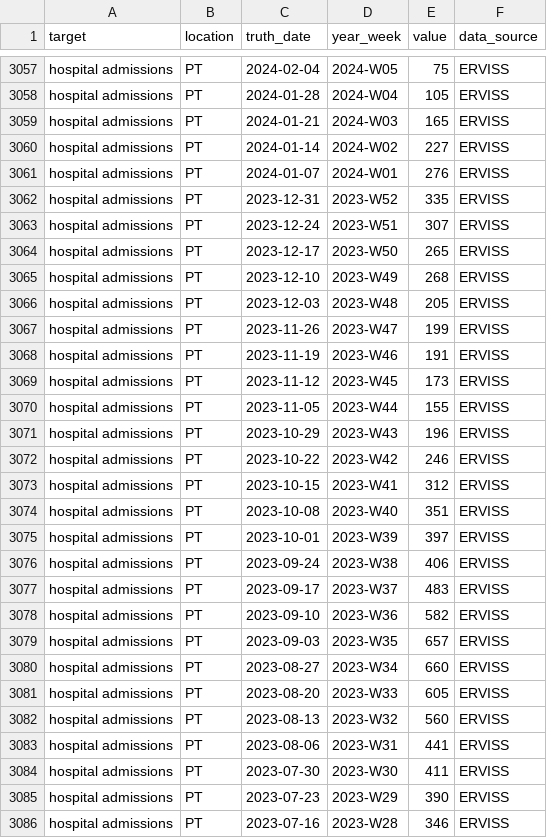
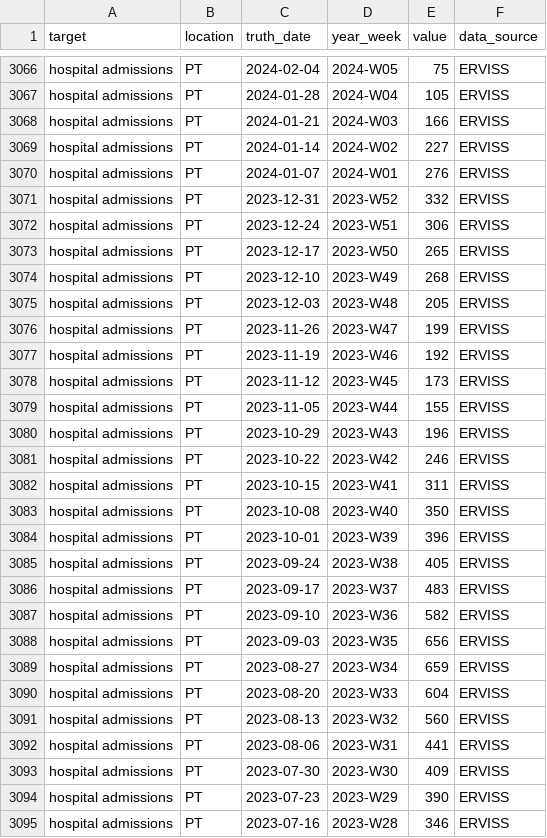
Before and after one commit to vinkenoogm/RespiCast-Covid19, a CSV file: target-data/latest-hospital_admissions.csv, drawn as a sheet; only a part is shown, gaps mark what is left out; the diff covers the shown part only.

```diff
--- a/target-data/latest-hospital_admissions.csv
+++ b/target-data/latest-hospital_admissions.csv
@@ -3058,7 +3067,7 @@ hospital admissions,PT,2024-02-04,2024-W05,75,ERVISS
 hospital admissions,PT,2024-01-28,2024-W04,105,ERVISS
-hospital admissions,PT,2024-01-21,2024-W03,165,ERVISS
+hospital admissions,PT,2024-01-21,2024-W03,166,ERVISS
 hospital admissions,PT,2024-01-14,2024-W02,227,ERVISS
 hospital admissions,PT,2024-01-07,2024-W01,276,ERVISS
-hospital admissions,PT,2023-12-31,2023-W52,335,ERVISS
-hospital admissions,PT,2023-12-24,2023-W51,307,ERVISS
+hospital admissions,PT,2023-12-31,2023-W52,332,ERVISS
+hospital admissions,PT,2023-12-24,2023-W51,306,ERVISS
 hospital admissions,PT,2023-12-17,2023-W50,265,ERVISS
@@ -3067,3 +3076,3 @@ hospital admissions,PT,2023-12-03,2023-W48,205,ERVISS
 hospital admissions,PT,2023-11-26,2023-W47,199,ERVISS
-hospital admissions,PT,2023-11-19,2023-W46,191,ERVISS
+hospital admissions,PT,2023-11-19,2023-W46,192,ERVISS
 hospital admissions,PT,2023-11-12,2023-W45,173,ERVISS
@@ -3072,14 +3081,14 @@ hospital admissions,PT,2023-10-29,2023-W43,196,ERVISS
 hospital admissions,PT,2023-10-22,2023-W42,246,ERVISS
-hospital admissions,PT,2023-10-15,2023-W41,312,ERVISS
-hospital admissions,PT,2023-10-08,2023-W40,351,ERVISS
-hospital admissions,PT,2023-10-01,2023-W39,397,ERVISS
-hospital admissions,PT,2023-09-24,2023-W38,406,ERVISS
+hospital admissions,PT,2023-10-15,2023-W41,311,ERVISS
+hospital admissions,PT,2023-10-08,2023-W40,350,ERVISS
+hospital admissions,PT,2023-10-01,2023-W39,396,ERVISS
+hospital admissions,PT,2023-09-24,2023-W38,405,ERVISS
 hospital admissions,PT,2023-09-17,2023-W37,483,ERVISS
 hospital admissions,PT,2023-09-10,2023-W36,582,ERVISS
-hospital admissions,PT,2023-09-03,2023-W35,657,ERVISS
-hospital admissions,PT,2023-08-27,2023-W34,660,ERVISS
-hospital admissions,PT,2023-08-20,2023-W33,605,ERVISS
+hospital admissions,PT,2023-09-03,2023-W35,656,ERVISS
+hospital admissions,PT,2023-08-27,2023-W34,659,ERVISS
+hospital admissions,PT,2023-08-20,2023-W33,604,ERVISS
 hospital admissions,PT,2023-08-13,2023-W32,560,ERVISS
 hospital admissions,PT,2023-08-06,2023-W31,441,ERVISS
-hospital admissions,PT,2023-07-30,2023-W30,411,ERVISS
+hospital admissions,PT,2023-07-30,2023-W30,409,ERVISS
 hospital admissions,PT,2023-07-23,2023-W29,390,ERVISS
```
Also changed, not shown: 10 added rows and 98 edited cells elsewhere in this file.
